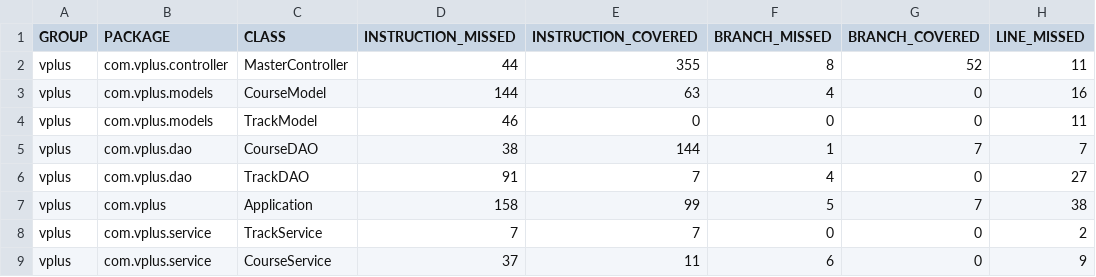
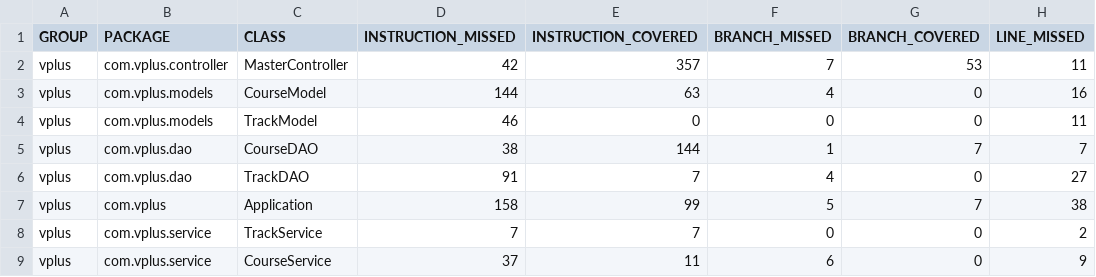
Before and after one commit to pow25/vergilplus, a CSV file: report/jacoco-ut/jacoco.csv, drawn as a sheet; only a part is shown; the diff names each change by its address in the sheet, - before the commit and + after, or states it on an @@ line.

```diff
--- a/report/jacoco-ut/jacoco.csv
+++ b/report/jacoco-ut/jacoco.csv
-D2 (INSTRUCTION_MISSED): 44
+D2 (INSTRUCTION_MISSED): 42
-E2 (INSTRUCTION_COVERED): 355
+E2 (INSTRUCTION_COVERED): 357
-F2 (BRANCH_MISSED): 8
+F2 (BRANCH_MISSED): 7
-G2 (BRANCH_COVERED): 52
+G2 (BRANCH_COVERED): 53
```
Also changed, not shown: 9 other files.
